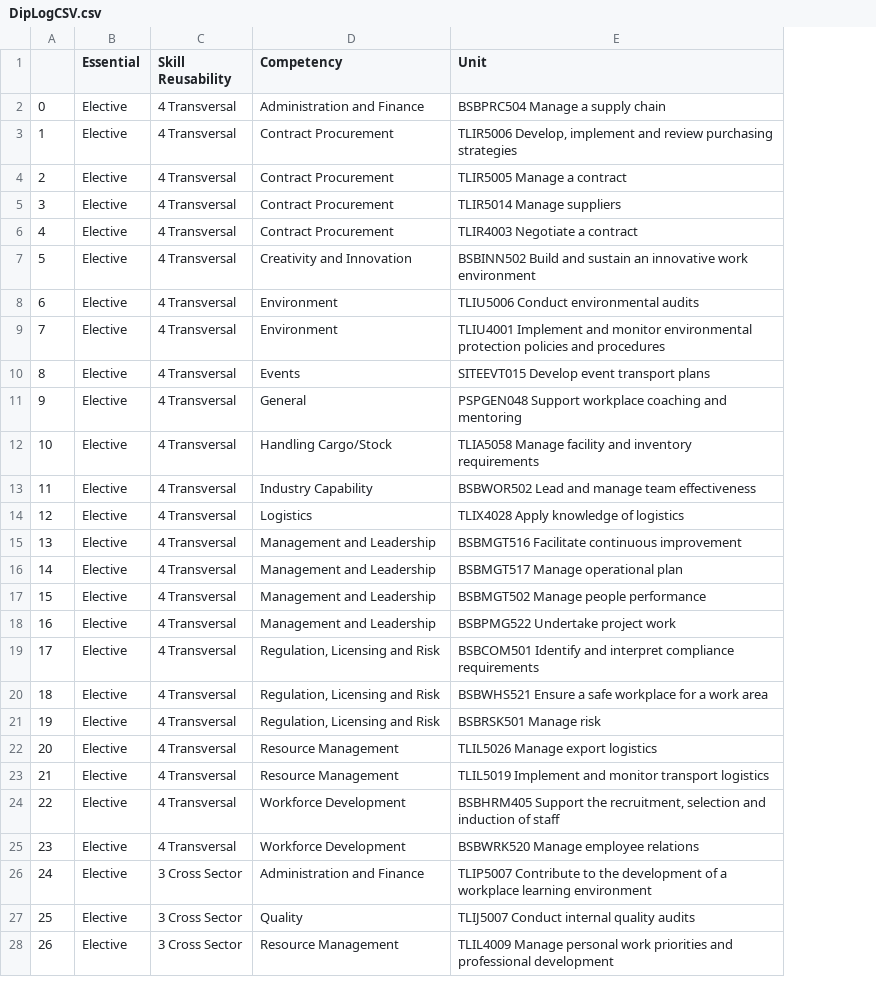
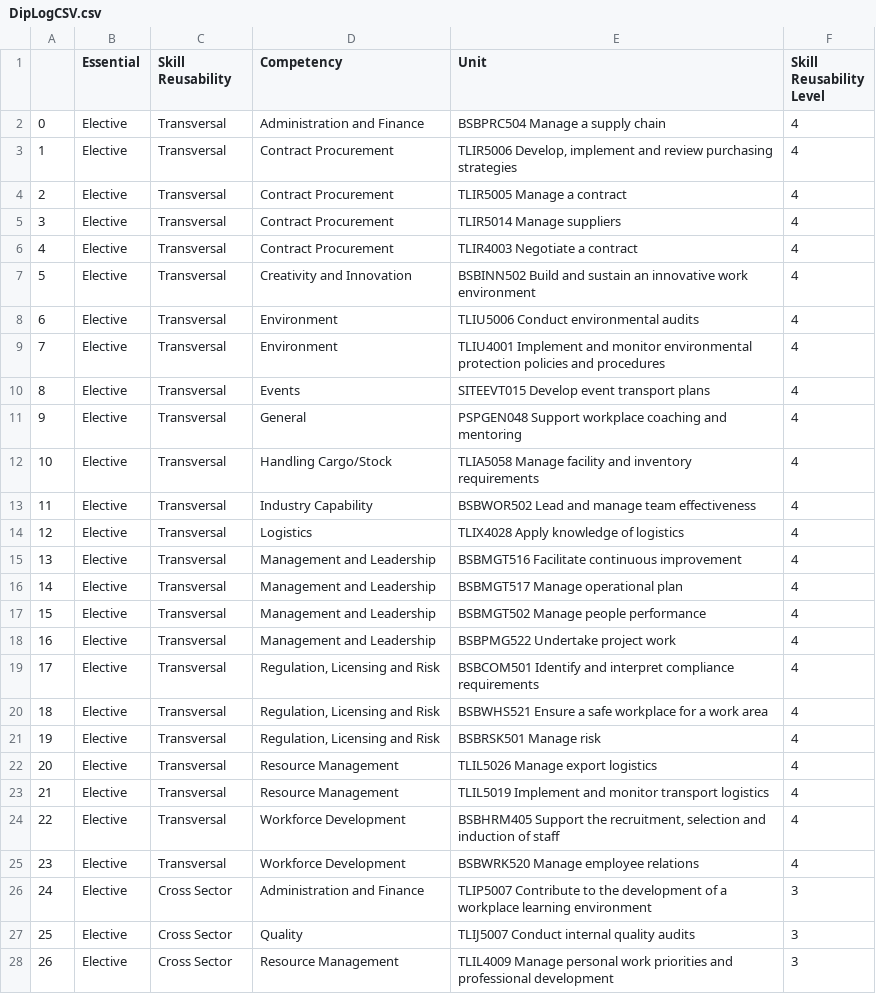
Before and after one commit to dangermonger/diplogprofile, a CSV file: DipLogCSV.csv, drawn as a sheet; only a part is shown; the diff covers the shown part only; the diff names each change by its address in the sheet, - before the commit and + after, or states it on an @@ line.

Commit message:
Add files via upload

```diff
--- a/DipLogCSV.csv
+++ b/DipLogCSV.csv
+column F (Skill Reusability Level), rows 2-28: 4 | 4 | 4 | 4 | 4 | 4 | 4 | 4 | 4 | 4 | 4 | 4 | 4 | 4 | 4 | 4 | 4 | 4 | 4 | 4 | 4 | 4 | 4 | 4 | 3 | 3 | 3
-C2:C25 (Skill Reusability): 4 Transversal
+C2:C25 (Skill Reusability): Transversal
-C26:C28 (Skill Reusability): 3 Cross Sector
+C26:C28 (Skill Reusability): Cross Sector
```
Also changed, not shown: 40 edited cells elsewhere in this file.
